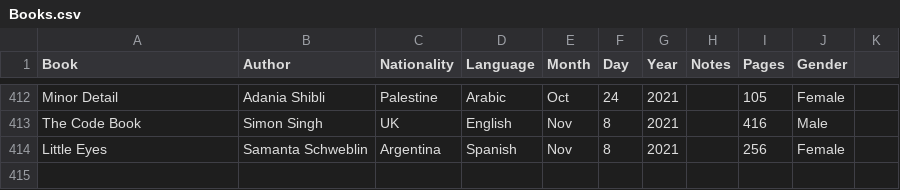
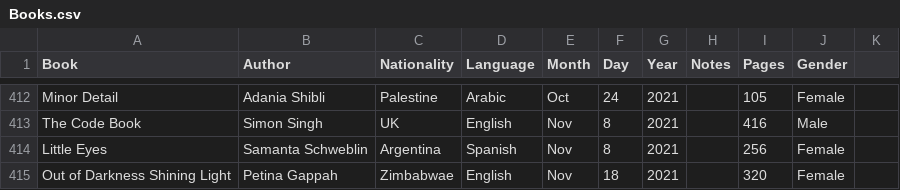
Before and after one commit to davidbrae/books, a CSV file: Books.csv, drawn as a sheet; only a part is shown, gaps mark what is left out; the diff names each change by its address in the sheet, - before the commit and + after, or states it on an @@ line.

Commit message:
Update Books.csv

```diff
--- a/Books.csv
+++ b/Books.csv
+row 415: Out of Darkness Shining Light | Petina Gappah | Zimbabwae | English | Nov | 18 | 2021 |  | 320 | Female
```
